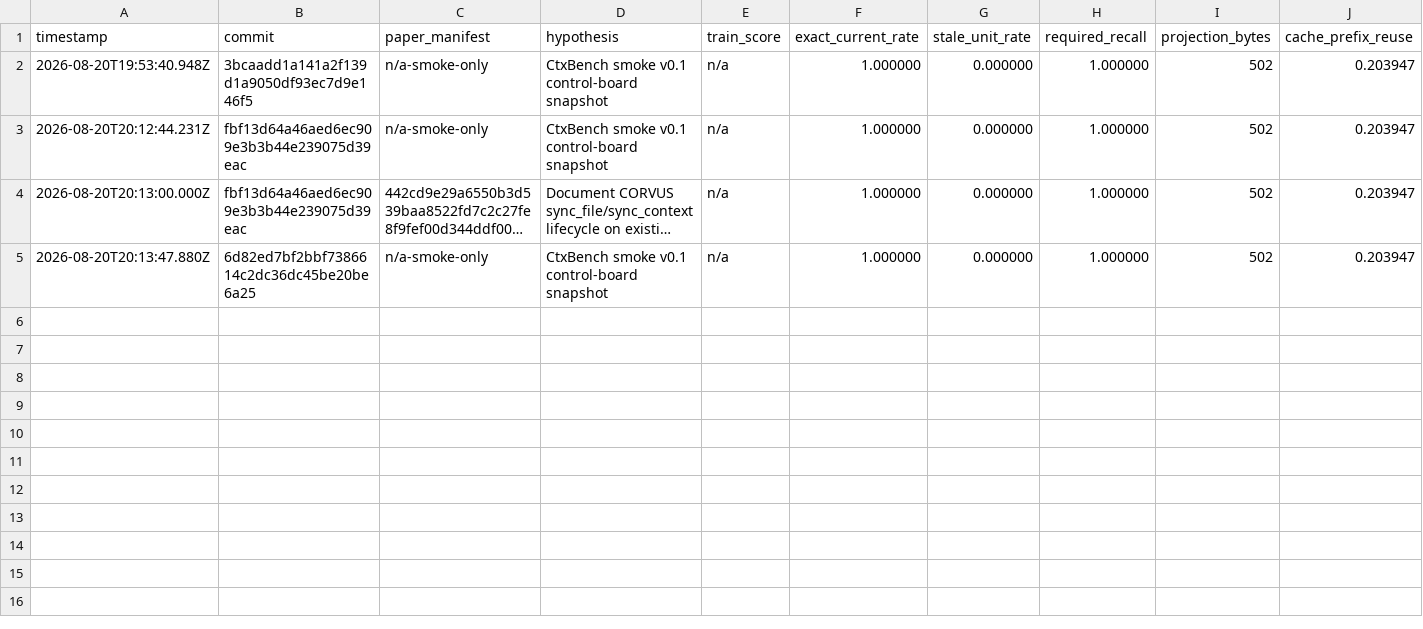
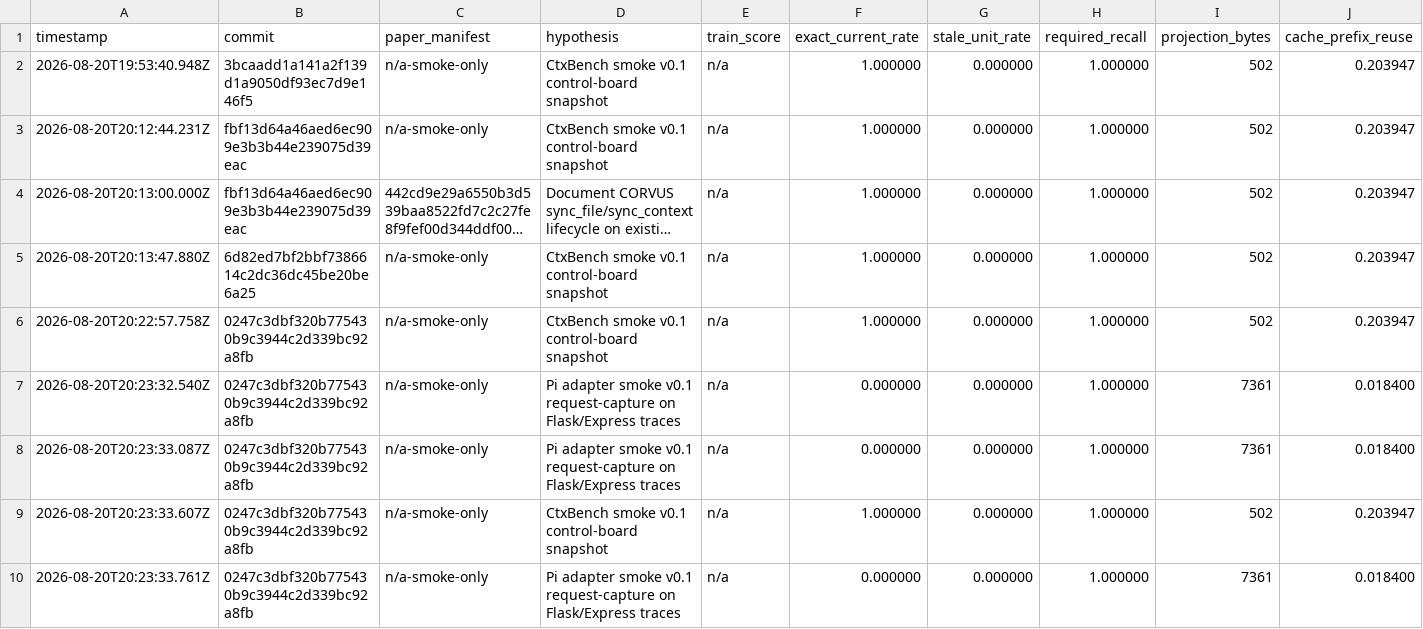
Before and after one commit to felipebasurto/freshctx-research, a TSV file: autoresearch/results.tsv, drawn as a sheet; only a part is shown; long unchanged cells end in …; rows hold the shown columns only; the diff names each change by its address in the sheet, - before the commit and + after, or states it on an @@ line.

```diff
--- a/autoresearch/results.tsv
+++ b/autoresearch/results.tsv
+row 6: 2026-08-20T20:22:57.758Z | 0247c3dbf320b775430b9c3944c2d339bc92a8fb | n/a-smoke-only | CtxBench smoke v0.1 control-board snapshot | n/a | 1.000000 | 0.000000 | 1.000000 | 502 | 0.203947
+row 7: 2026-08-20T20:23:32.540Z | 0247c3dbf320b775430b9c3944c2d339bc92a8fb | n/a-smoke-only | Pi adapter smoke v0.1 request-capture on Flask/Express traces | n/a | 0.000000 | 0.000000 | 1.000000 | 7361 | 0.018400
+row 8: 2026-08-20T20:23:33.087Z | 0247c3dbf320b775430b9c3944c2d339bc92a8fb | n/a-smoke-only | Pi adapter smoke v0.1 request-capture on Flask/Express traces | n/a | 0.000000 | 0.000000 | 1.000000 | 7361 | 0.018400
+row 9: 2026-08-20T20:23:33.607Z | 0247c3dbf320b775430b9c3944c2d339bc92a8fb | n/a-smoke-only | CtxBench smoke v0.1 control-board snapshot | n/a | 1.000000 | 0.000000 | 1.000000 | 502 | 0.203947
+row 10: 2026-08-20T20:23:33.761Z | 0247c3dbf320b775430b9c3944c2d339bc92a8fb | n/a-smoke-only | Pi adapter smoke v0.1 request-capture on Flask/Express traces | n/a | 0.000000 | 0.000000 | 1.000000 | 7361 | 0.018400
```
Also changed, not shown: 14 other files.
